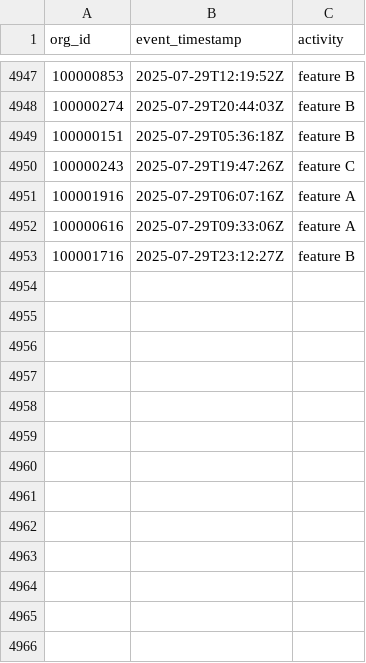
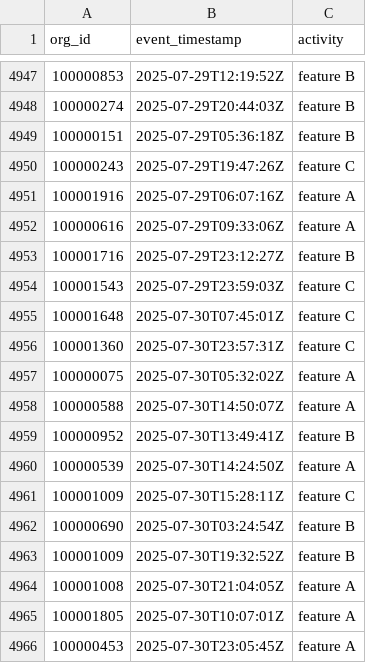
Before and after one commit to datafold/demo, a CSV file: datagen/feature_used_broken.csv, drawn as a sheet; only a part is shown, gaps mark what is left out.

```diff
--- a/datagen/feature_used_broken.csv
+++ b/datagen/feature_used_broken.csv
@@ -4953 +4953,14 @@ org_id,event_timestamp,activity
 100001716,2025-07-29T23:12:27Z,feature B
+100001543,2025-07-29T23:59:03Z,feature C
+100001648,2025-07-30T07:45:01Z,feature C
+100001360,2025-07-30T23:57:31Z,feature C
+100000075,2025-07-30T05:32:02Z,feature A
+100000588,2025-07-30T14:50:07Z,feature A
+100000952,2025-07-30T13:49:41Z,feature B
+100000539,2025-07-30T14:24:50Z,feature A
+100001009,2025-07-30T15:28:11Z,feature C
+100000690,2025-07-30T03:24:54Z,feature B
+100001009,2025-07-30T19:32:52Z,feature B
+100001008,2025-07-30T21:04:05Z,feature A
+100001805,2025-07-30T10:07:01Z,feature A
+100000453,2025-07-30T23:05:45Z,feature A
```
Also changed, not shown: datagen/feature_used.csv, datagen/user_created.csv, 12 other files.
